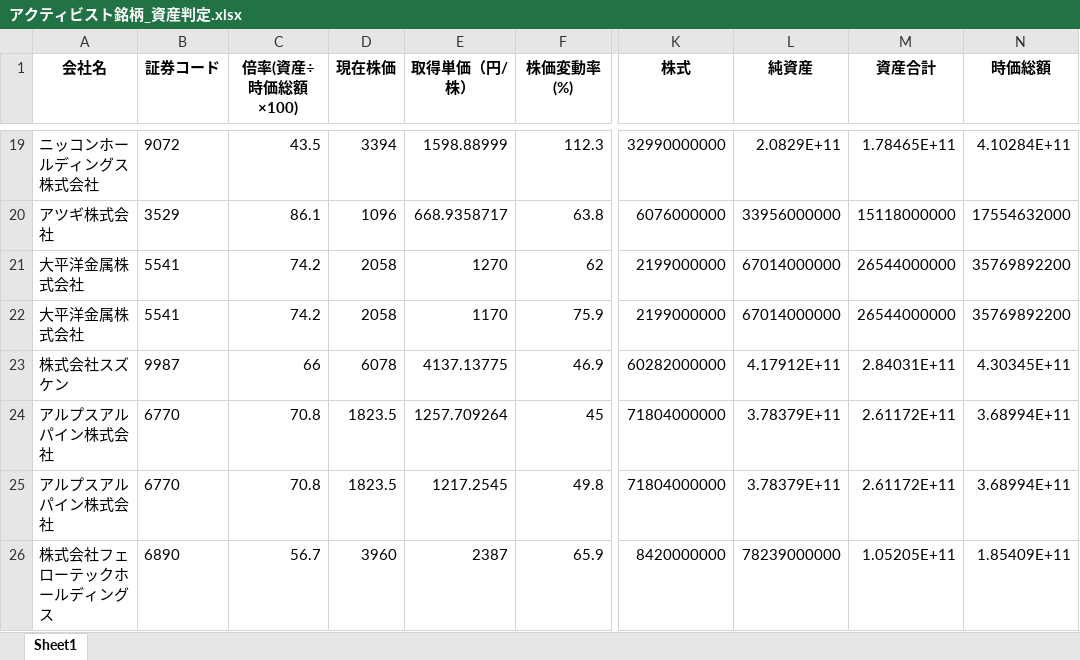
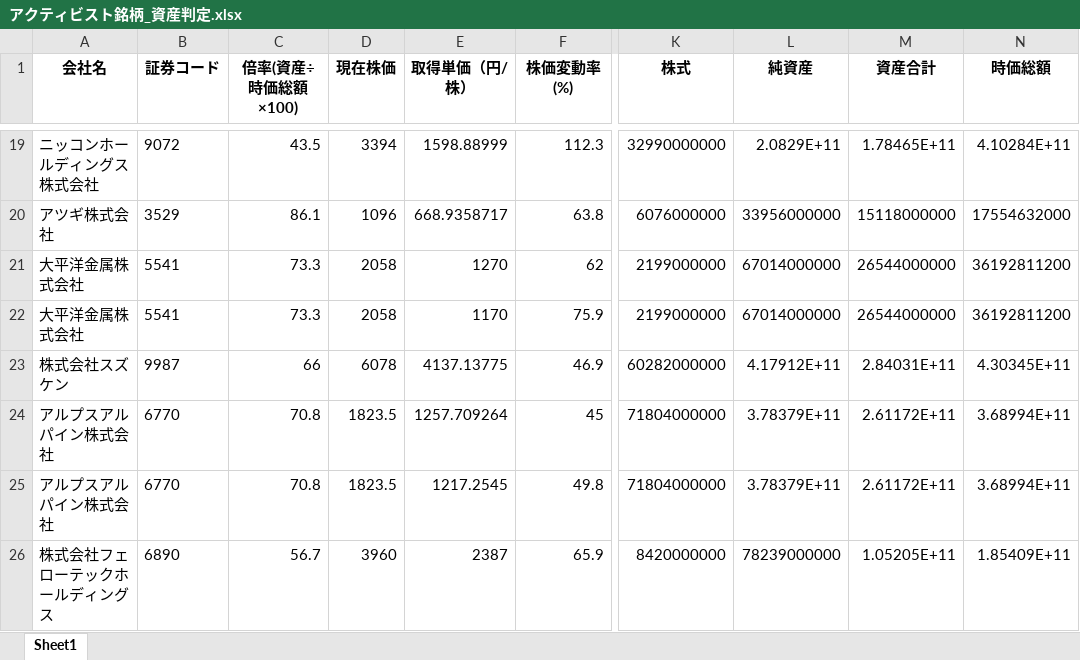
Before and after one commit to harubon1027-pixel/activist-results, an Excel workbook: docs/アクティビスト銘柄_資産判定.xlsx, sheet Sheet1, drawn as a sheet; only a part is shown, gaps mark what is left out; values as stored, in another font and other column widths than the file's, no borders; the diff names each change by its address in the sheet, - before the commit and + after, or states it on an @@ line.

```diff
--- a/docs/アクティビスト銘柄_資産判定.xlsx (sheet Sheet1)
+++ b/docs/アクティビスト銘柄_資産判定.xlsx (sheet Sheet1)
-C21:C22 (倍率(資産÷時価総額×100)): 74.2
+C21:C22 (倍率(資産÷時価総額×100)): 73.3
-N21:N22 (時価総額): 35769892200
+N21:N22 (時価総額): 36192811200
```
Also changed, not shown: docs/アクティビスト銘柄一覧.xlsx, docs/大量保有報告書_解析結果.xlsx.
